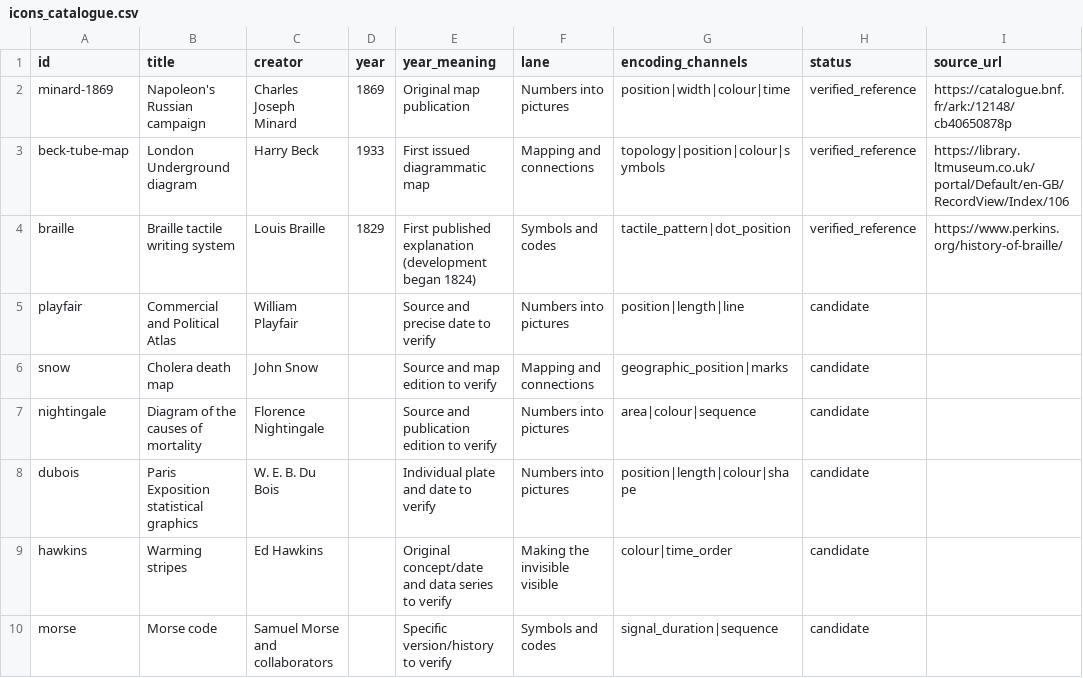
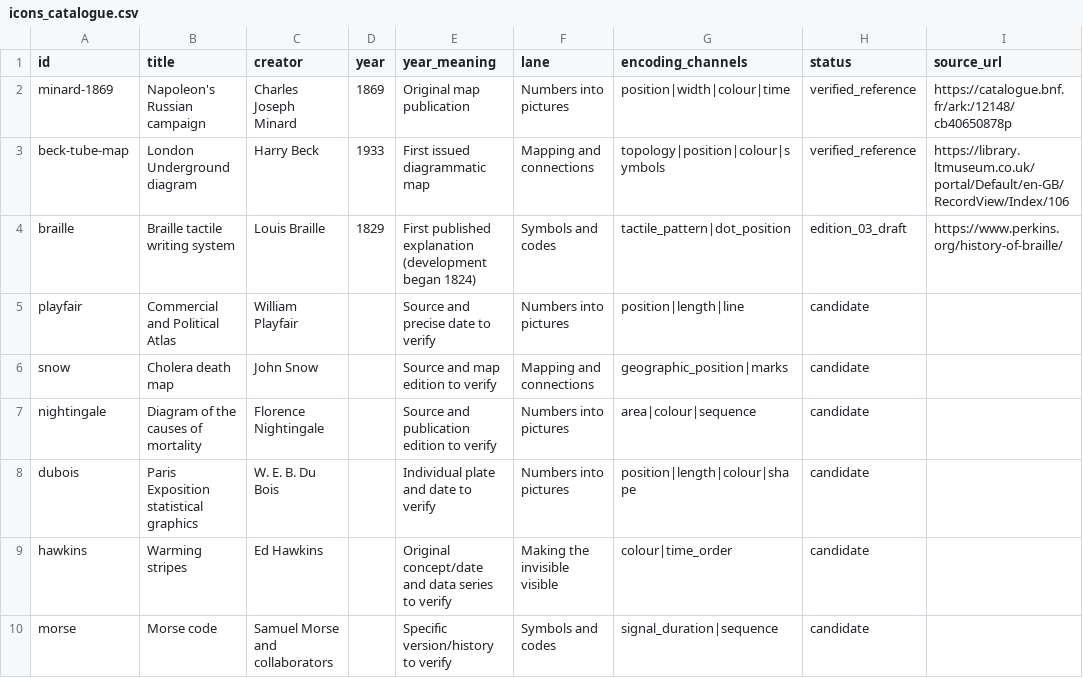
Before and after one commit to adamgreen1708/chart-templates, a CSV file: archive/projects/2026-10-icons-of-data/data/icons_catalogue.csv, drawn as a sheet.

Commit message:
Flag Braille as edition 03 draft in Icons of Data catalogue

```diff
--- a/archive/projects/2026-10-icons-of-data/data/icons_catalogue.csv
+++ b/archive/projects/2026-10-icons-of-data/data/icons_catalogue.csv
@@ -3,3 +3,3 @@ minard-1869,Napoleon's Russian campaign,Charles Joseph Minard,1869,Original map
 beck-tube-map,London Underground diagram,Harry Beck,1933,First issued diagrammatic map,Mapping and connections,topology|position|colour|symbols,verified_reference,https://library.ltmuseum.co.uk/portal/Default/en-GB/RecordView/Index/106
-braille,Braille tactile writing system,Louis Braille,1829,First published explanation (development began 1824),Symbols and codes,tactile_pattern|dot_position,verified_reference,https://www.perkins.org/history-of-braille/
+braille,Braille tactile writing system,Louis Braille,1829,First published explanation (development began 1824),Symbols and codes,tactile_pattern|dot_position,edition_03_draft,https://www.perkins.org/history-of-braille/
 playfair,Commercial and Political Atlas,William Playfair,,Source and precise date to verify,Numbers into pictures,position|length|line,candidate,
```
